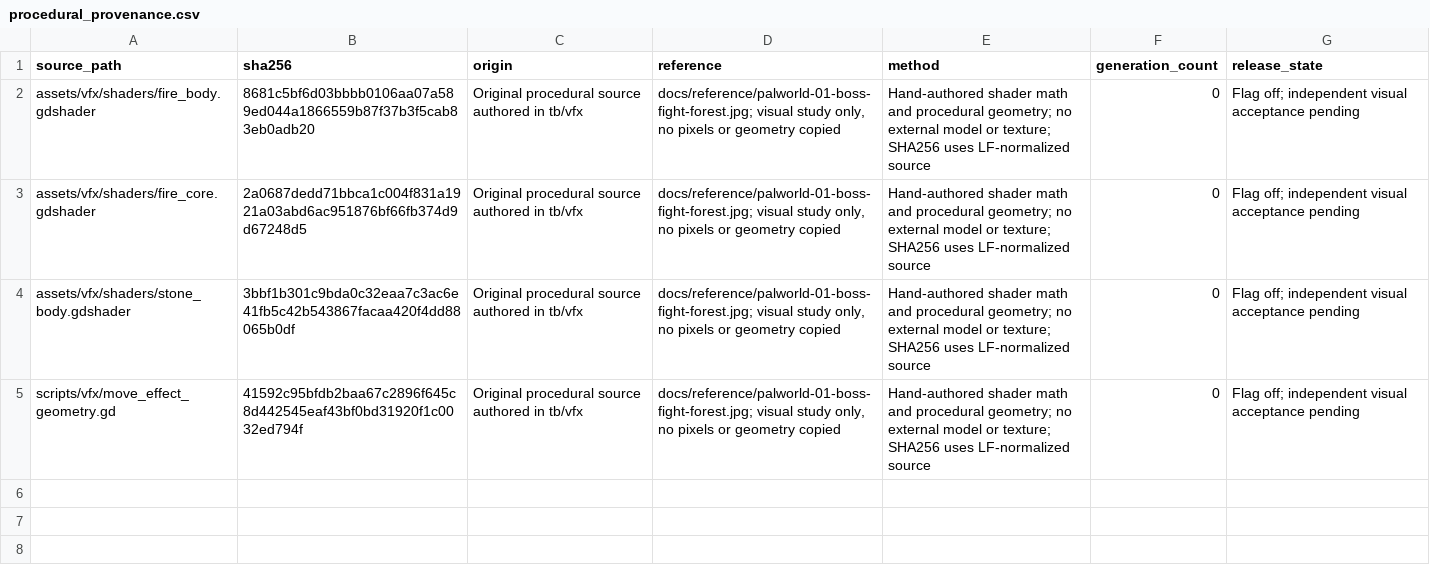
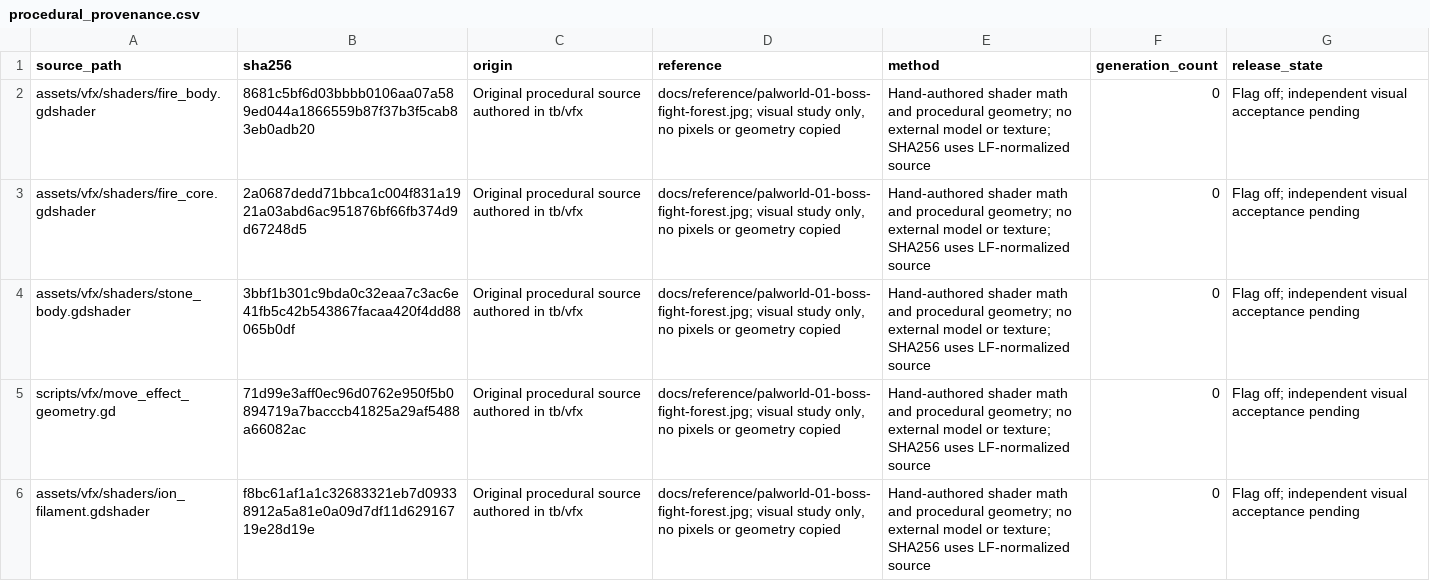
Before and after one commit to MJohnsonWellabe/Tetherbound, a CSV file: assets/vfx/procedural_provenance.csv, drawn as a sheet.

Commit message:
F25: soften lightning corona and author tapered mastery forks

```diff
--- a/assets/vfx/procedural_provenance.csv
+++ b/assets/vfx/procedural_provenance.csv
@@ -4,2 +4,3 @@ assets/vfx/shaders/fire_core.gdshader,2a0687dedd71bbca1c004f831a1921a03abd6ac951
 assets/vfx/shaders/stone_body.gdshader,3bbf1b301c9bda0c32eaa7c3ac6e41fb5c42b543867facaa420f4dd88065b0df,Original procedural source authored in tb/vfx,"docs/reference/palworld-01-boss-fight-forest.jpg; visual study only, no pixels or geometry copied",Hand-authored shader math and procedural geometry; no external model or texture; SHA256 uses LF-normalized source,0,Flag off; independent visual acceptance pending
-scripts/vfx/move_effect_geometry.gd,41592c95bfdb2baa67c2896f645c8d442545eaf43bf0bd31920f1c0032ed794f,Original procedural source authored in tb/vfx,"docs/reference/palworld-01-boss-fight-forest.jpg; visual study only, no pixels or geometry copied",Hand-authored shader math and procedural geometry; no external model or texture; SHA256 uses LF-normalized source,0,Flag off; independent visual acceptance pending
+scripts/vfx/move_effect_geometry.gd,71d99e3aff0ec96d0762e950f5b0894719a7bacccb41825a29af5488a66082ac,Original procedural source authored in tb/vfx,"docs/reference/palworld-01-boss-fight-forest.jpg; visual study only, no pixels or geometry copied",Hand-authored shader math and procedural geometry; no external model or texture; SHA256 uses LF-normalized source,0,Flag off; independent visual acceptance pending
+assets/vfx/shaders/ion_filament.gdshader,f8bc61af1a1c32683321eb7d09338912a5a81e0a09d7df11d62916719e28d19e,Original procedural source authored in tb/vfx,"docs/reference/palworld-01-boss-fight-forest.jpg; visual study only, no pixels or geometry copied",Hand-authored shader math and procedural geometry; no external model or texture; SHA256 uses LF-normalized source,0,Flag off; independent visual acceptance pending
```
Also changed, not shown: 5 other files.
